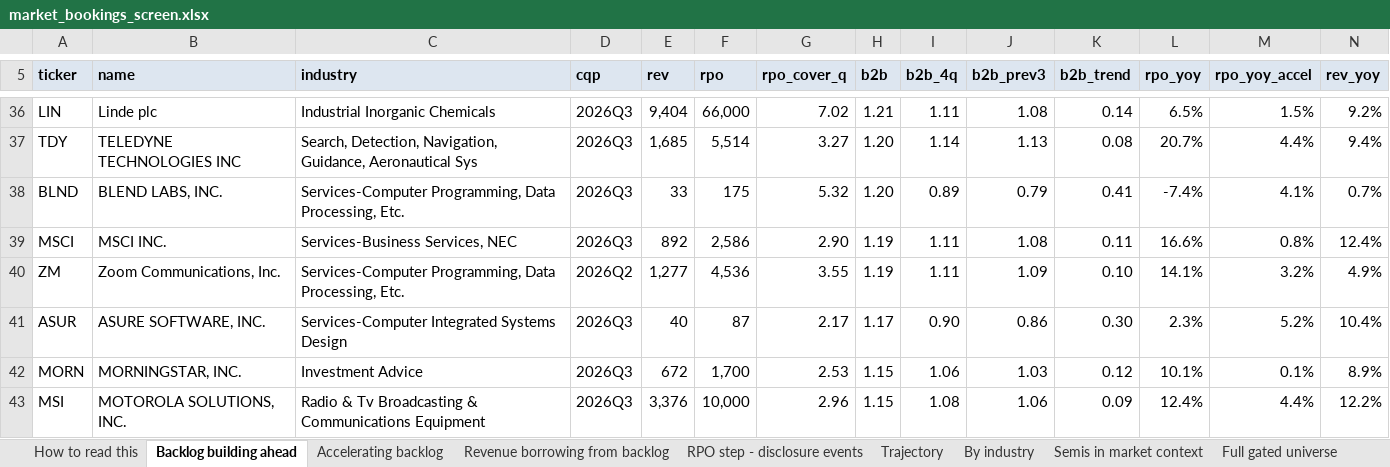
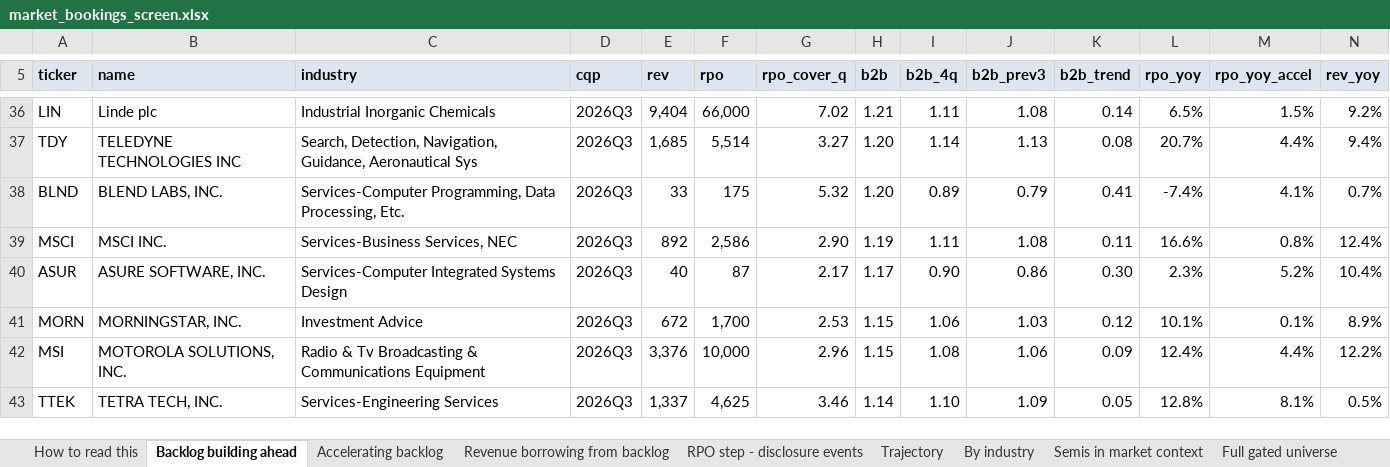
Before and after one commit to shashankrboppidi2/semis-screener, an Excel workbook: results/market_bookings_screen.xlsx, sheet Backlog building ahead, drawn as a sheet; only a part is shown, gaps mark what is left out; the shorter side is filled out with more unchanged rows; values as stored, in another font and other column widths than the file's, no borders; conditional formats not drawn; rows hold the shown columns only; the diff names each change by its address in the sheet, - before the commit and + after, or states it on an @@ line.

```diff
--- a/results/market_bookings_screen.xlsx (sheet Backlog building ahead)
+++ b/results/market_bookings_screen.xlsx (sheet Backlog building ahead)
-row 40: ZM | Zoom Communications, Inc. | Services-Computer Programming, Data Processing, Etc. | 2026Q2 | 1,277 | 4,536 | 3.55 | 1.19 | 1.11 | 1.09 | 0.10 | 14.1% | 3.2% | 4.9%
```
Also changed, not shown: sheet Full gated universe, sheet Accelerating backlog, sheet Tier 2 shortlist, sheet By industry, sheet Excluded and why, sheet Trajectory, results/beat_and_raise_screen.xlsx, results/semis_acceleration_screen.xlsx, 9 other files.
